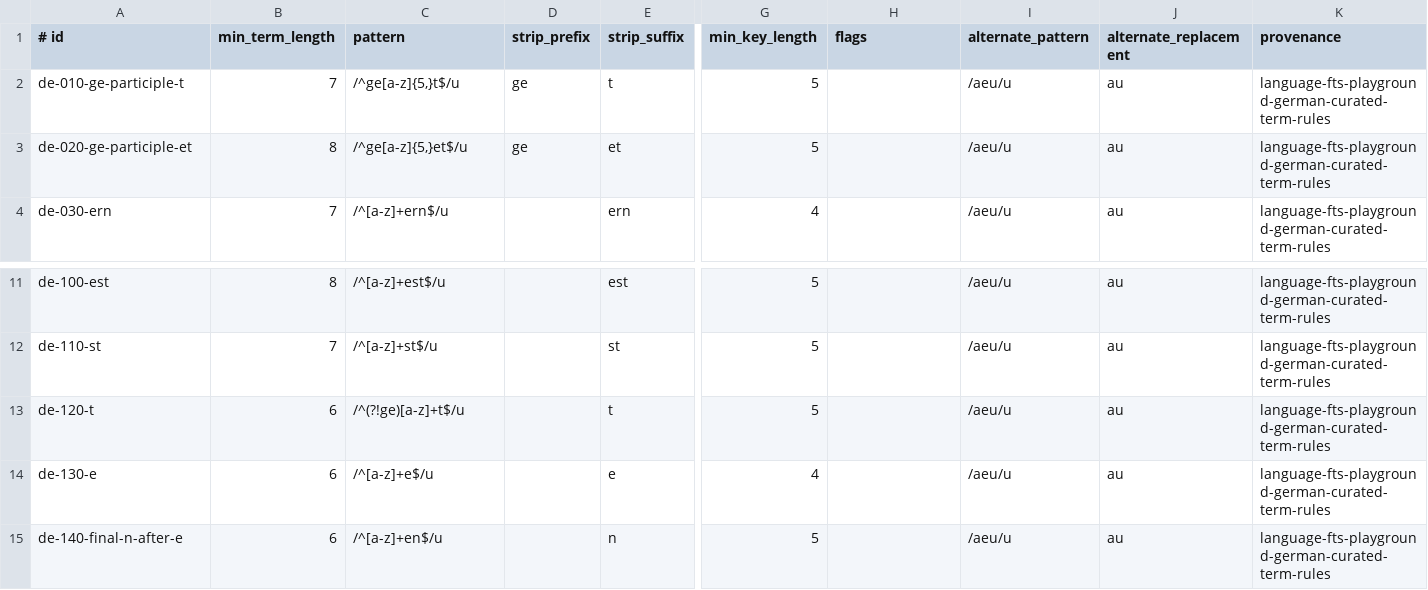
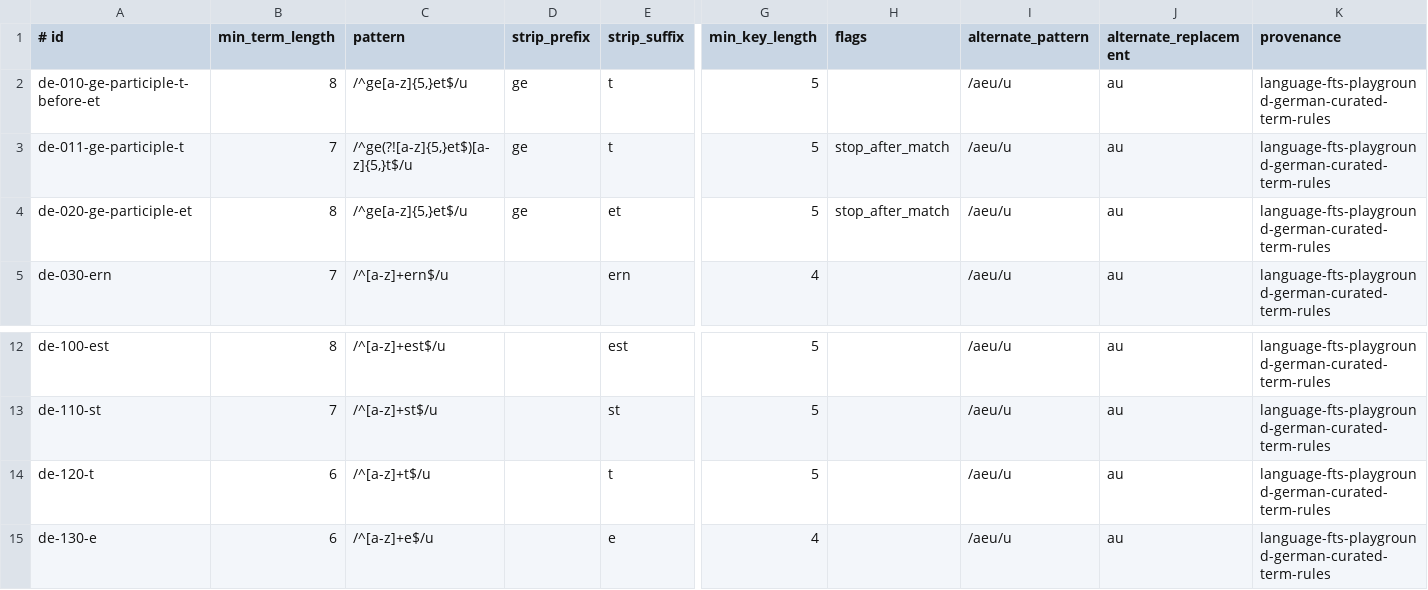
Before and after one commit to adamziel/wp-extensions, a TSV file: language-fts-playground/resources/languages/de/term_rules.tsv, drawn as a sheet; only a part is shown, gaps mark what is left out; the shorter side is filled out with more unchanged rows; addresses are those after the commit; rows hold the shown columns only; the diff names each change by its address in the sheet, - before the commit and + after, or states it on an @@ line.

Commit message:
Preserve German ge participle term-rule behavior

```diff
--- a/language-fts-playground/resources/languages/de/term_rules.tsv
+++ b/language-fts-playground/resources/languages/de/term_rules.tsv
+row 2: de-010-ge-participle-t-before-et | 8 | /^ge[a-z]{5,}et$/u | ge | t | 5 |  | /aeu/u | au | language-fts-playground-german-curated-term-rules
-A3 (# id): de-010-ge-participle-t
+A3 (# id): de-011-ge-participle-t
-C3 (pattern): /^ge[a-z]{5,}t$/u
+C3 (pattern): /^ge(?![a-z]{5,}et$)[a-z]{5,}t$/u
-H3:H4 (flags): (empty)
+H3:H4 (flags): stop_after_match
-C14 (pattern): /^(?!ge)[a-z]+t$/u
+C14 (pattern): /^[a-z]+t$/u
```
Also changed, not shown: 6 other files.
